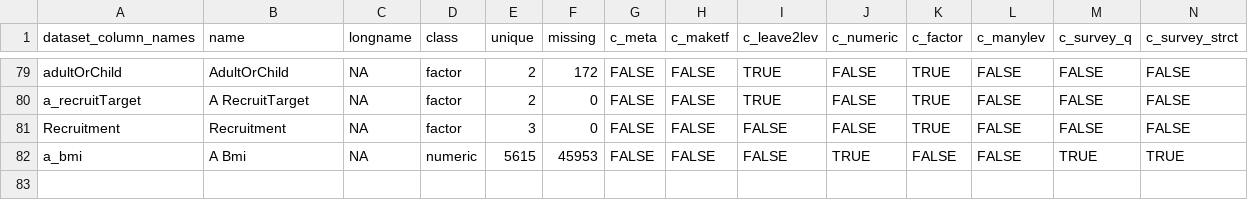
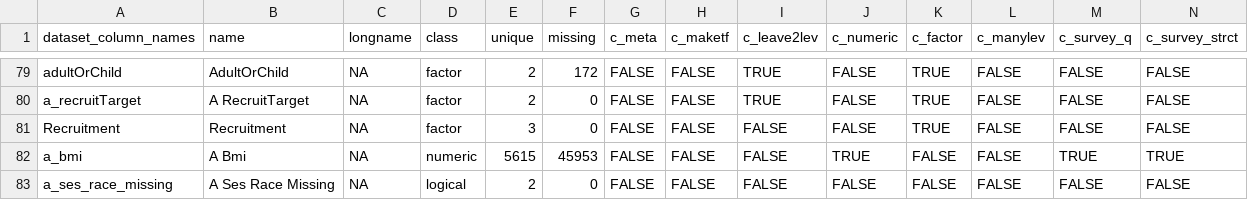
Before and after one commit to UTHSCSA-CIRD/GPC-Weight-Health-Survey, a TSV file: Obesity Survey/data_dictionary.tsv, drawn as a sheet; only a part is shown, gaps mark what is left out; rows hold the shown columns only; the diff names each change by its address in the sheet, - before the commit and + after, or states it on an @@ line.

Commit message:
Update to data_dictionary.tsv again?

```diff
--- a/Obesity Survey/data_dictionary.tsv
+++ b/Obesity Survey/data_dictionary.tsv
+row 83: a_ses_race_missing | A Ses Race Missing | NA | logical | 2 | 0 | FALSE | FALSE | FALSE | FALSE | FALSE | FALSE | FALSE | FALSE
```
